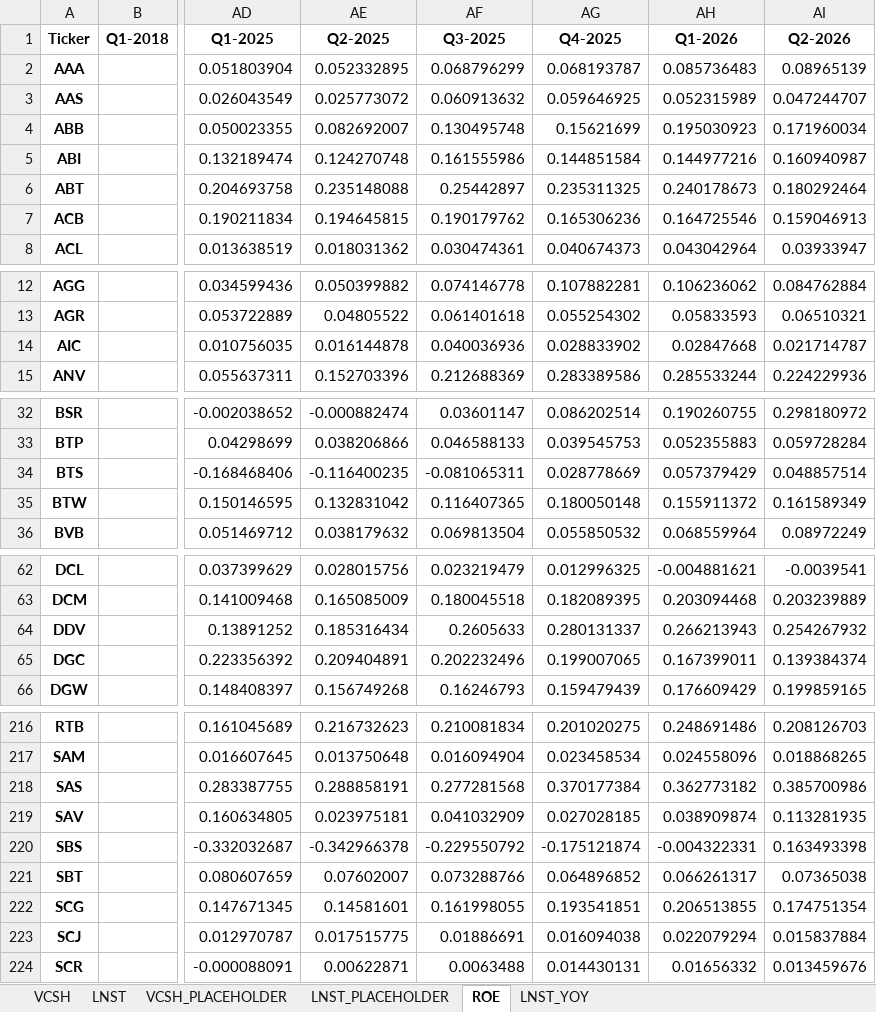
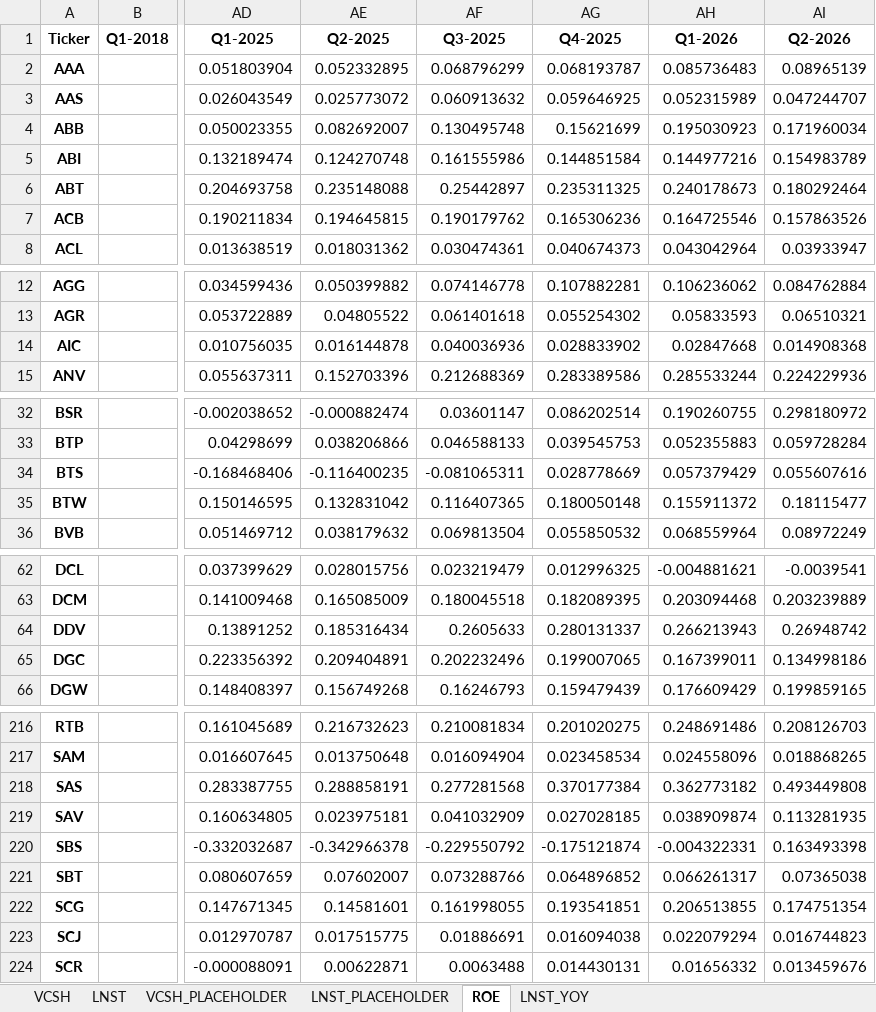
Before and after one commit to Truongutc/AIC---chart-nganh, an Excel workbook: Output/sector_finance_ticker_data.xlsx, sheet ROE, drawn as a sheet; only a part is shown, gaps mark what is left out; values as stored, in another font and other column widths than the file's, no borders; the diff covers the shown part only; the diff names each change by its address in the sheet, - before the commit and + after, or states it on an @@ line.

```diff
--- a/Output/sector_finance_ticker_data.xlsx (sheet ROE)
+++ b/Output/sector_finance_ticker_data.xlsx (sheet ROE)
-AI5 (Q2-2026): 0.160940987
+AI5 (Q2-2026): 0.154983789
-AI7 (Q2-2026): 0.159046913
+AI7 (Q2-2026): 0.157863526
-AI14 (Q2-2026): 0.021714787
+AI14 (Q2-2026): 0.014908368
-AI34 (Q2-2026): 0.048857514
+AI34 (Q2-2026): 0.055607616
-AI35 (Q2-2026): 0.161589349
+AI35 (Q2-2026): 0.18115477
-AI64 (Q2-2026): 0.254267932
+AI64 (Q2-2026): 0.26948742
-AI65 (Q2-2026): 0.139384374
+AI65 (Q2-2026): 0.134998186
-AI218 (Q2-2026): 0.385700986
+AI218 (Q2-2026): 0.493449808
-AI223 (Q2-2026): 0.015837884
+AI223 (Q2-2026): 0.016744823
```
Also changed, not shown: 16 edited cells elsewhere in this sheet, sheet VCSH_PLACEHOLDER, sheet VCSH, sheet LNST_PLACEHOLDER, sheet LNST, sheet LNST_YOY, 41 other files.
